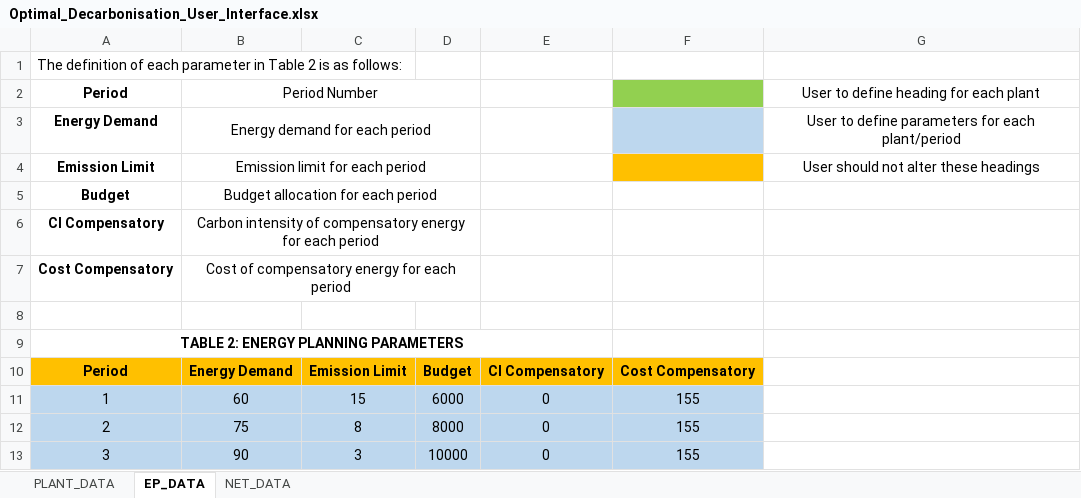
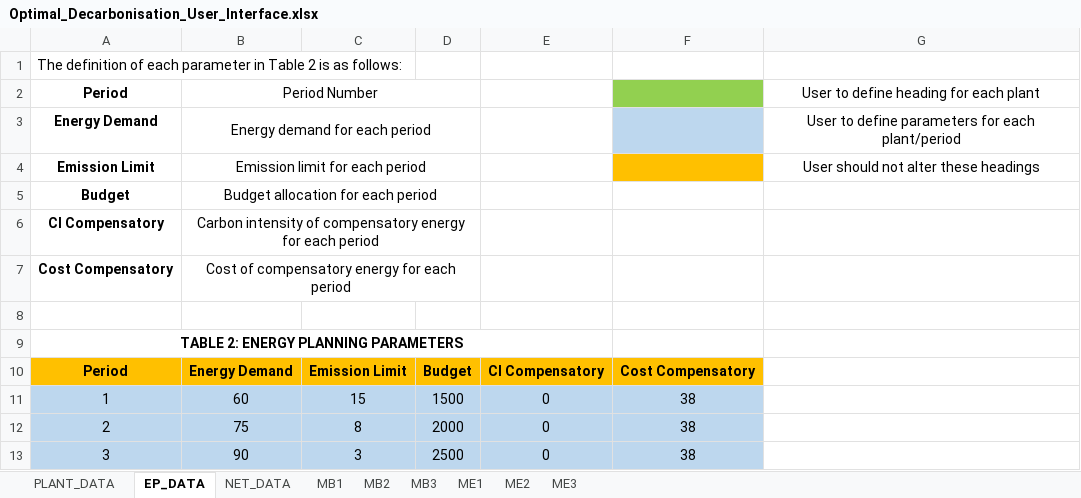
Before and after one commit to mchlshort/DECO2, an Excel workbook: Optimal_Decarbonisation_User_Interface.xlsx, sheet EP_DATA, drawn as a sheet; values as stored, in another font and other column widths than the file's, no borders; the diff names each change by its address in the sheet, - before the commit and + after, or states it on an @@ line.

```diff
--- a/Optimal_Decarbonisation_User_Interface.xlsx (sheet EP_DATA)
+++ b/Optimal_Decarbonisation_User_Interface.xlsx (sheet EP_DATA)
+sheet tab: MB1
+sheet tab: MB2
+sheet tab: MB3
+sheet tab: ME1
+sheet tab: ME2
+sheet tab: ME3
-D11: 6000
+D11: 1500
-F11:F13: 155
+F11:F13: 38
-D12: 8000
+D12: 2000
-D13: 10000
+D13: 2500
```
Also changed, not shown: sheet PLANT_DATA, sheet NET_DATA, 2 other files.
